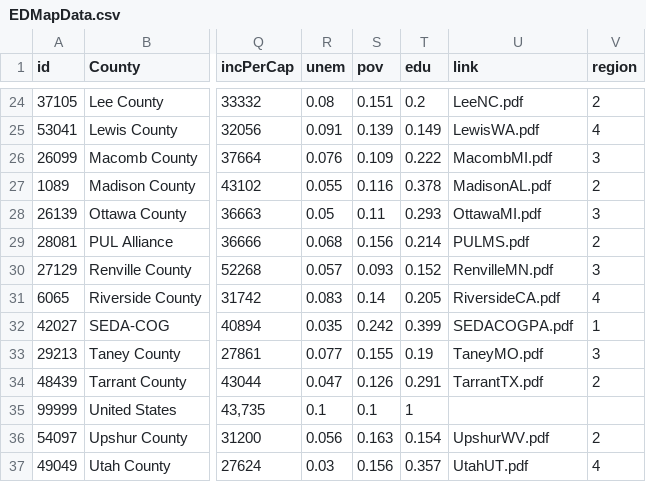
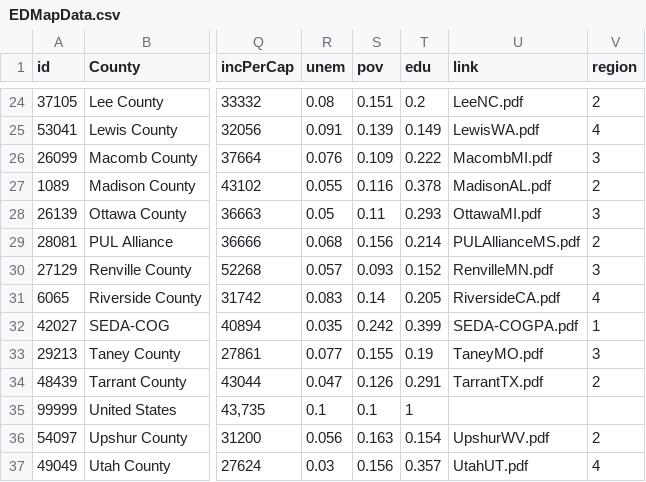
Before and after one commit to nikAleksandr/strong-economies, a CSV file: data/EDMapData.csv, drawn as a sheet; only a part is shown, gaps mark what is left out; the diff names each change by its address in the sheet, - before the commit and + after, or states it on an @@ line.

```diff
--- a/data/EDMapData.csv
+++ b/data/EDMapData.csv
-U29 (link): PULMS.pdf
+U29 (link): PULAllianceMS.pdf
-U32 (link): SEDACOGPA.pdf
+U32 (link): SEDA-COGPA.pdf
```
Also changed, not shown: 42 other files.
